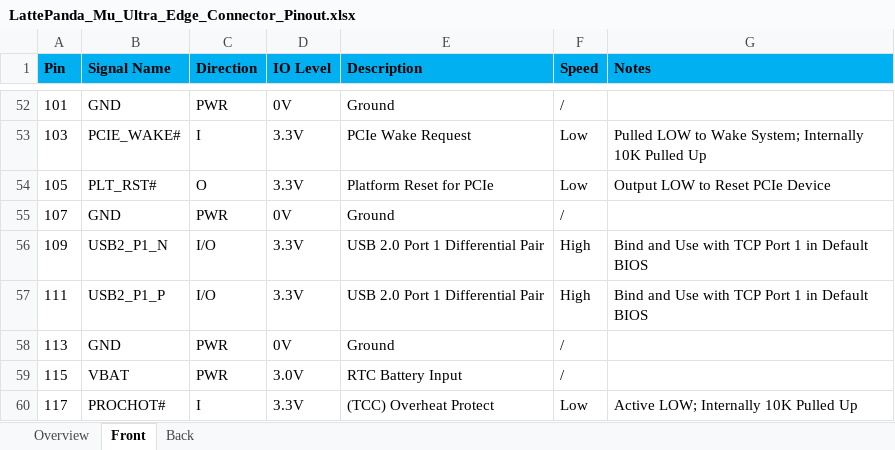
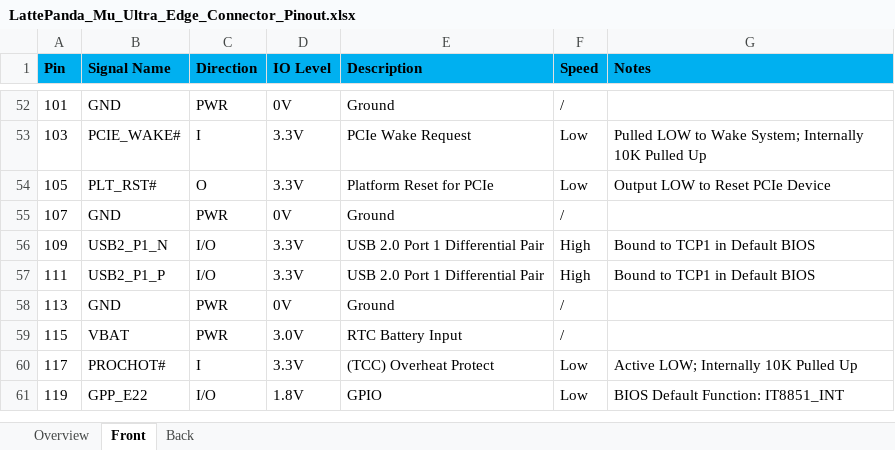
Before and after one commit to LattePandaTeam/LattePanda-Mu-Ultra, an Excel workbook: Electricals/Pinouts/LattePanda_Mu_Ultra_Edge_Connector_Pinout.xlsx, sheet Front, drawn as a sheet; only a part is shown, gaps mark what is left out; the shorter side is filled out with more unchanged rows; values as stored, in another font and other column widths than the file's, no borders; the diff names each change by its address in the sheet, - before the commit and + after, or states it on an @@ line.

```diff
--- a/Electricals/Pinouts/LattePanda_Mu_Ultra_Edge_Connector_Pinout.xlsx (sheet Front)
+++ b/Electricals/Pinouts/LattePanda_Mu_Ultra_Edge_Connector_Pinout.xlsx (sheet Front)
-G56:G57 (Notes): Bind and Use with TCP Port 1 in Default BIOS
+G56:G57 (Notes): Bound to TCP1 in Default BIOS
```
Also changed, not shown: sheet Back, sheet Overview, charts or pictures, 8 other files.
